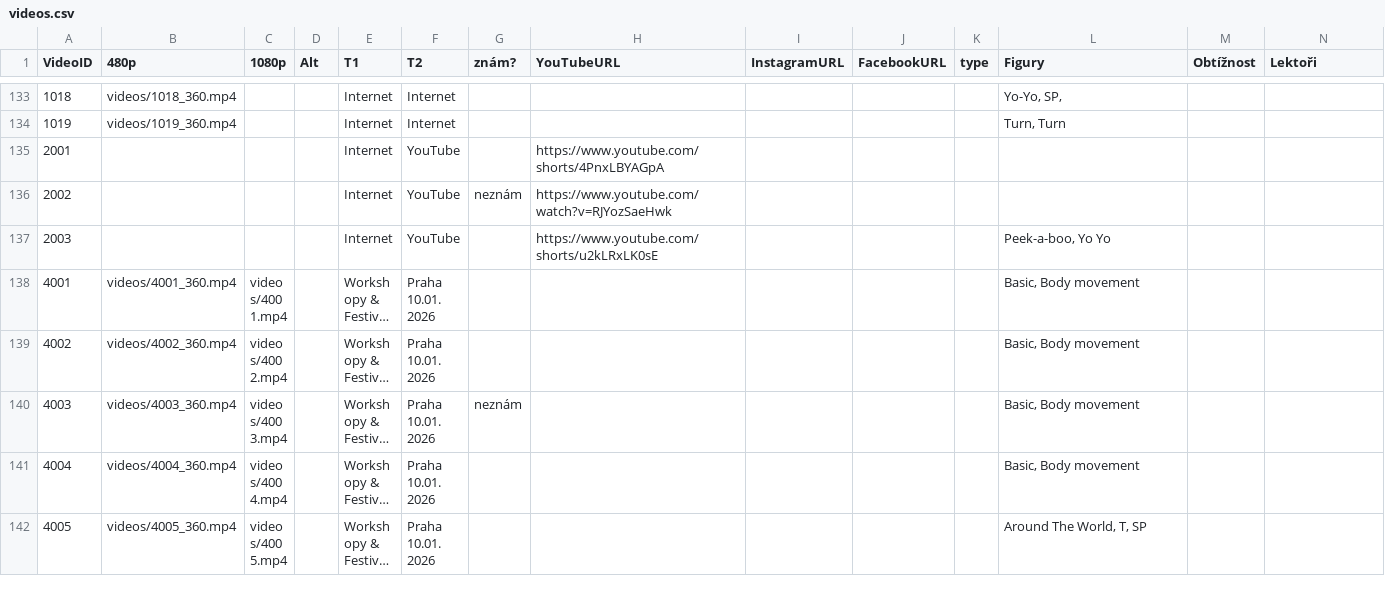
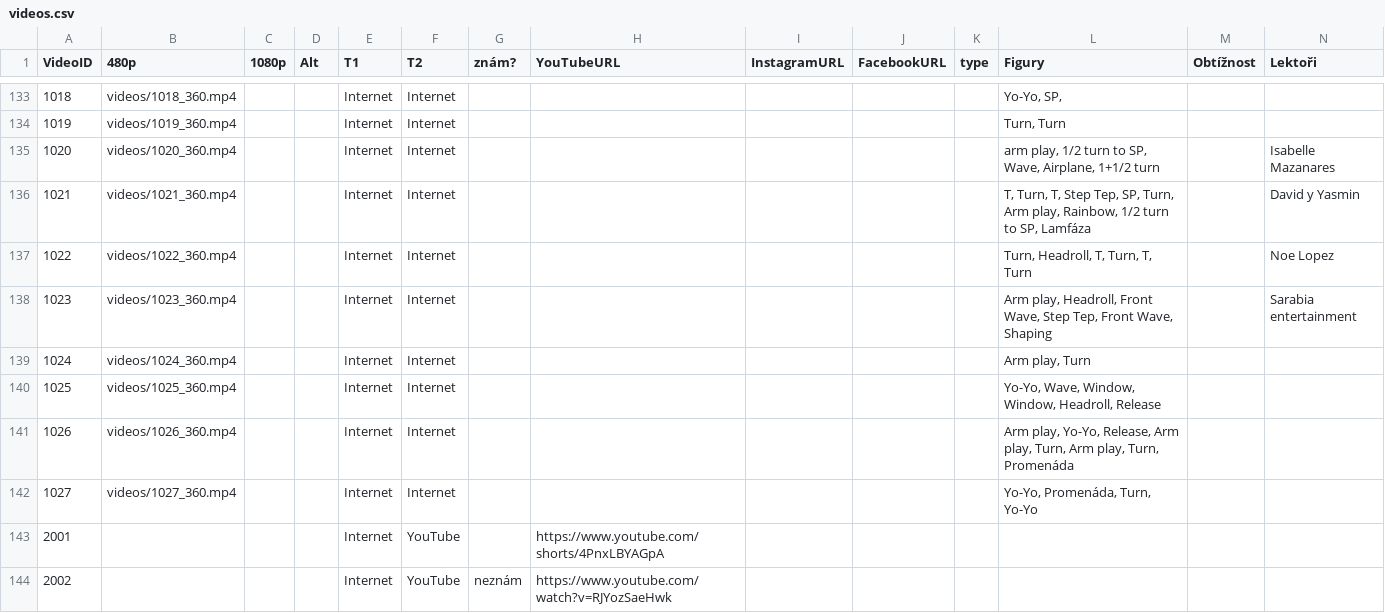
Before and after one commit to PetaJanata/Bachata, a CSV file: videos.csv, drawn as a sheet; only a part is shown, gaps mark what is left out; the shorter side is filled out with more unchanged rows; long unchanged cells end in …; rows hold the shown columns only; the diff names each change by its address in the sheet, - before the commit and + after, or states it on an @@ line.

```diff
--- a/videos.csv
+++ b/videos.csv
+row 135: 1020 | videos/1020_360.mp4 |  |  | Internet | Internet |  |  |  |  |  | arm play, 1/2 turn to SP, Wave, Airplane, 1+1/2 turn |  | Isabelle Mazanares
+row 136: 1021 | videos/1021_360.mp4 |  |  | Internet | Internet |  |  |  |  |  | T, Turn, T, Step Tep, SP, Turn, Arm play, Rainbow, 1/2 turn to SP, Lamfáza |  | David y Yasmin
+row 137: 1022 | videos/1022_360.mp4 |  |  | Internet | Internet |  |  |  |  |  | Turn, Headroll, T, Turn, T, Turn |  | Noe Lopez
+row 138: 1023 | videos/1023_360.mp4 |  |  | Internet | Internet |  |  |  |  |  | Arm play, Headroll, Front Wave, Step Tep, Front Wave, Shaping |  | Sarabia entertainment
+row 139: 1024 | videos/1024_360.mp4 |  |  | Internet | Internet |  |  |  |  |  | Arm play, Turn
+row 140: 1025 | videos/1025_360.mp4 |  |  | Internet | Internet |  |  |  |  |  | Yo-Yo, Wave, Window, Window, Headroll, Release
+row 141: 1026 | videos/1026_360.mp4 |  |  | Internet | Internet |  |  |  |  |  | Arm play, Yo-Yo, Release, Arm play, Turn, Arm play, Turn, Promenáda
+row 142: 1027 | videos/1027_360.mp4 |  |  | Internet | Internet |  |  |  |  |  | Yo-Yo, Promenáda, Turn, Yo-Yo
```
Also changed, not shown: 9 other files.
